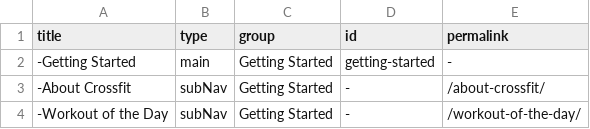
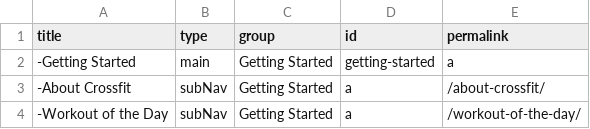
Before and after one commit to djdurban/crossfit_madtown, a CSV file: _data/dropdowns.csv, drawn as a sheet.

Commit message:
Updated '/_data/dropdowns.csv' via CloudCannon

```diff
--- a/_data/dropdowns.csv
+++ b/_data/dropdowns.csv
@@ -1,4 +1,4 @@
 title,type,group,id,permalink
--Getting Started,main,Getting Started,getting-started,-,
--About Crossfit,subNav,Getting Started,-,/about-crossfit/
--Workout of the Day,subNav,Getting Started,-,/workout-of-the-day/
+-Getting Started,main,Getting Started,getting-started,a,
+-About Crossfit,subNav,Getting Started,a,/about-crossfit/
+-Workout of the Day,subNav,Getting Started,a,/workout-of-the-day/
```
